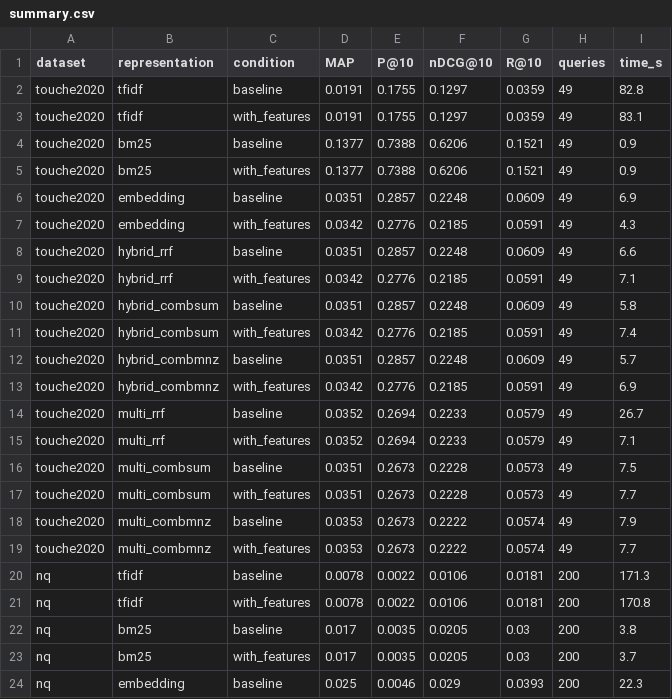
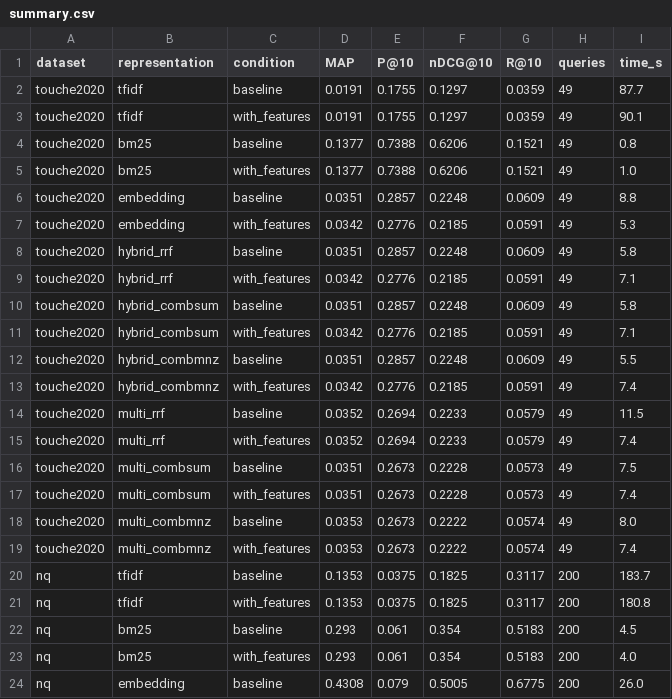
Before and after one commit to YasserJ01/ir-project-2026, a CSV file: evaluation/reports/summary.csv, drawn as a sheet; only a part is shown; the diff covers the shown part only.

Commit message:
Fix eval qrel filtering bug + add start_all.ps1
- _compute_metrics() now filters qrels to only include queries
  present in the run file, fixing 17x metric dilution on NQ
- Corrected NQ: BM25 MAP 0.0170 -> 0.2930, P@10 0.0035 -> 0.0610
- Multi-encoder now leads NQ with MAP=0.4725, nDCG@10=0.5419
- Touché-2020 unchanged (all 49 qrel queries matched evaluation)
- Updated both EN and AR reports with corrected numbers
- Added start_all.ps1 — single-command launcher for all 7 services

```diff
--- a/evaluation/reports/summary.csv
+++ b/evaluation/reports/summary.csv
@@ -1,24 +1,24 @@
 dataset,representation,condition,MAP,P@10,nDCG@10,R@10,queries,time_s
-touche2020,tfidf,baseline,0.0191,0.1755,0.1297,0.0359,49,82.8
-touche2020,tfidf,with_features,0.0191,0.1755,0.1297,0.0359,49,83.1
-touche2020,bm25,baseline,0.1377,0.7388,0.6206,0.1521,49,0.9
-touche2020,bm25,with_features,0.1377,0.7388,0.6206,0.1521,49,0.9
-touche2020,embedding,baseline,0.0351,0.2857,0.2248,0.0609,49,6.9
-touche2020,embedding,with_features,0.0342,0.2776,0.2185,0.0591,49,4.3
-touche2020,hybrid_rrf,baseline,0.0351,0.2857,0.2248,0.0609,49,6.6
+touche2020,tfidf,baseline,0.0191,0.1755,0.1297,0.0359,49,87.7
+touche2020,tfidf,with_features,0.0191,0.1755,0.1297,0.0359,49,90.1
+touche2020,bm25,baseline,0.1377,0.7388,0.6206,0.1521,49,0.8
+touche2020,bm25,with_features,0.1377,0.7388,0.6206,0.1521,49,1.0
+touche2020,embedding,baseline,0.0351,0.2857,0.2248,0.0609,49,8.8
+touche2020,embedding,with_features,0.0342,0.2776,0.2185,0.0591,49,5.3
+touche2020,hybrid_rrf,baseline,0.0351,0.2857,0.2248,0.0609,49,5.8
 touche2020,hybrid_rrf,with_features,0.0342,0.2776,0.2185,0.0591,49,7.1
 touche2020,hybrid_combsum,baseline,0.0351,0.2857,0.2248,0.0609,49,5.8
-touche2020,hybrid_combsum,with_features,0.0342,0.2776,0.2185,0.0591,49,7.4
-touche2020,hybrid_combmnz,baseline,0.0351,0.2857,0.2248,0.0609,49,5.7
-touche2020,hybrid_combmnz,with_features,0.0342,0.2776,0.2185,0.0591,49,6.9
-touche2020,multi_rrf,baseline,0.0352,0.2694,0.2233,0.0579,49,26.7
-touche2020,multi_rrf,with_features,0.0352,0.2694,0.2233,0.0579,49,7.1
+touche2020,hybrid_combsum,with_features,0.0342,0.2776,0.2185,0.0591,49,7.1
+touche2020,hybrid_combmnz,baseline,0.0351,0.2857,0.2248,0.0609,49,5.5
+touche2020,hybrid_combmnz,with_features,0.0342,0.2776,0.2185,0.0591,49,7.4
+touche2020,multi_rrf,baseline,0.0352,0.2694,0.2233,0.0579,49,11.5
+touche2020,multi_rrf,with_features,0.0352,0.2694,0.2233,0.0579,49,7.4
 touche2020,multi_combsum,baseline,0.0351,0.2673,0.2228,0.0573,49,7.5
-touche2020,multi_combsum,with_features,0.0351,0.2673,0.2228,0.0573,49,7.7
-touche2020,multi_combmnz,baseline,0.0353,0.2673,0.2222,0.0574,49,7.9
-touche2020,multi_combmnz,with_features,0.0353,0.2673,0.2222,0.0574,49,7.7
-nq,tfidf,baseline,0.0078,0.0022,0.0106,0.0181,200,171.3
-nq,tfidf,with_features,0.0078,0.0022,0.0106,0.0181,200,170.8
-nq,bm25,baseline,0.017,0.0035,0.0205,0.03,200,3.8
-nq,bm25,with_features,0.017,0.0035,0.0205,0.03,200,3.7
-nq,embedding,baseline,0.025,0.0046,0.029,0.0393,200,22.3
+touche2020,multi_combsum,with_features,0.0351,0.2673,0.2228,0.0573,49,7.4
+touche2020,multi_combmnz,baseline,0.0353,0.2673,0.2222,0.0574,49,8.0
+touche2020,multi_combmnz,with_features,0.0353,0.2673,0.2222,0.0574,49,7.4
+nq,tfidf,baseline,0.1353,0.0375,0.1825,0.3117,200,183.7
+nq,tfidf,with_features,0.1353,0.0375,0.1825,0.3117,200,180.8
+nq,bm25,baseline,0.293,0.061,0.354,0.5183,200,4.5
+nq,bm25,with_features,0.293,0.061,0.354,0.5183,200,4.0
+nq,embedding,baseline,0.4308,0.079,0.5005,0.6775,200,26.0
```
Also changed, not shown: 65 edited cells elsewhere in this file, 5 other files.
